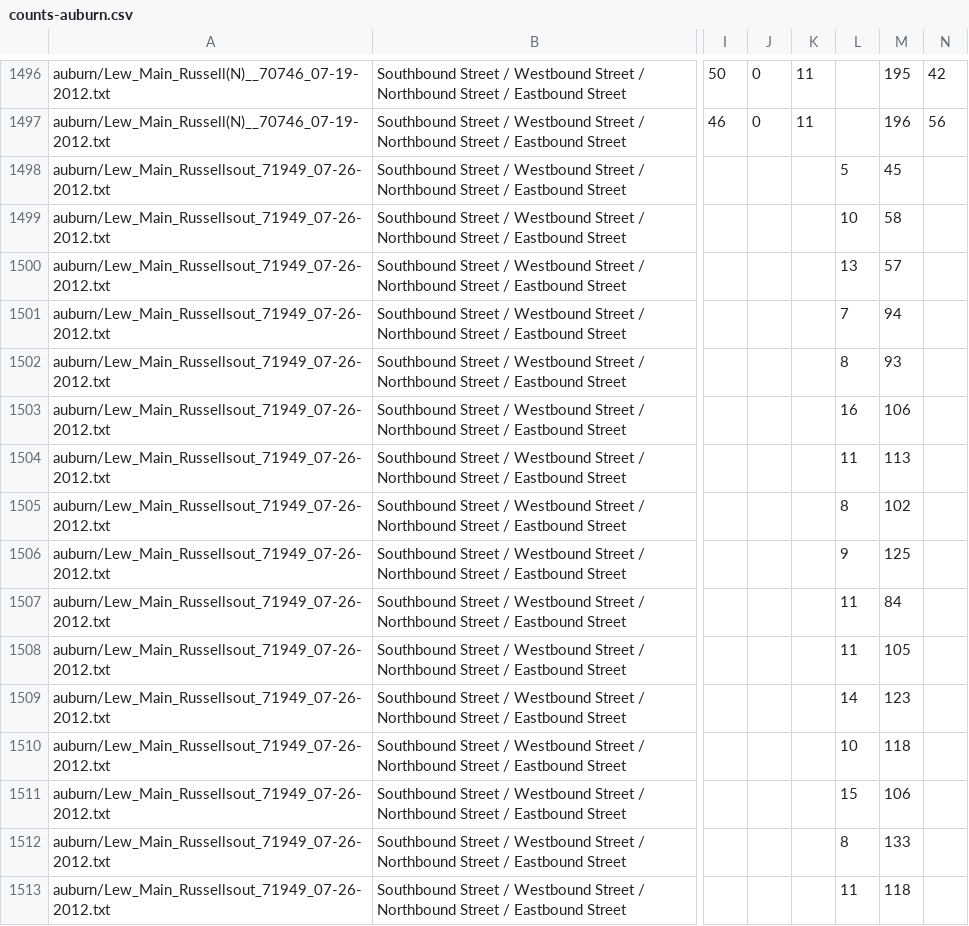
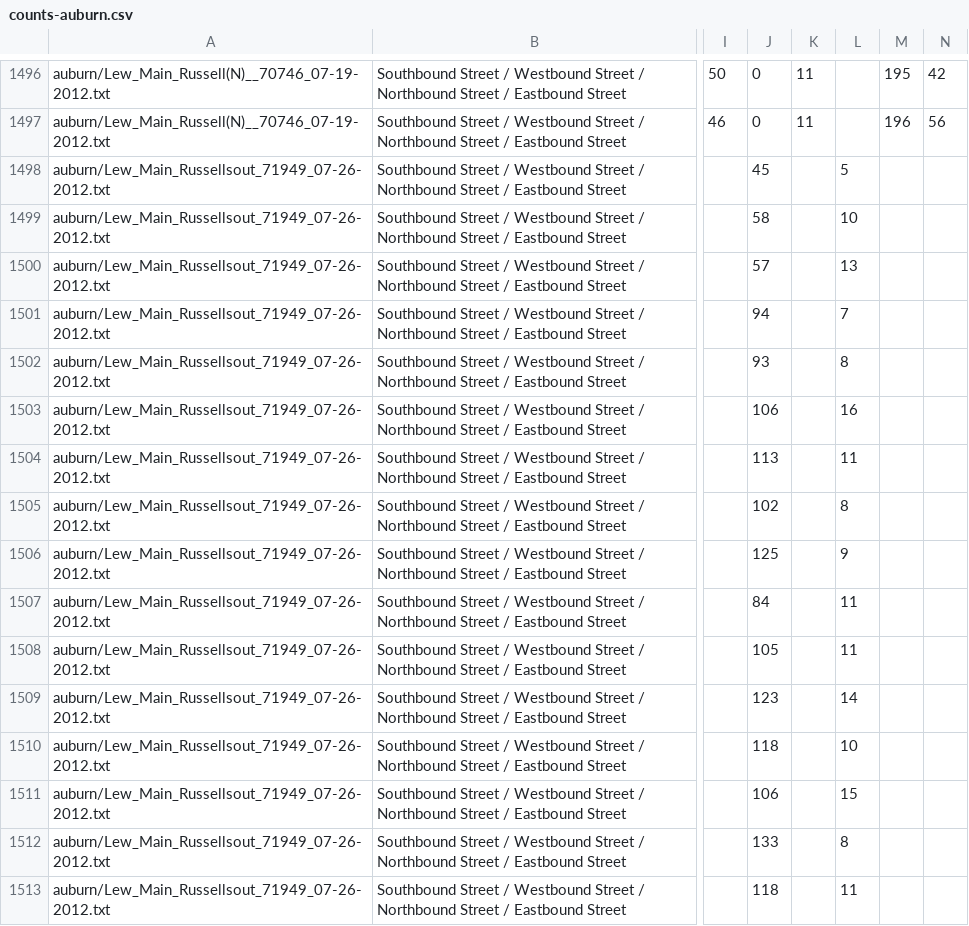
Before and after one commit to e-n-f/kc-traffic-counts, a CSV file: counts-auburn.csv, drawn as a sheet; only a part is shown, gaps mark what is left out; the diff covers the shown part only; the diff names each change by its address in the sheet, - before the commit and + after, or states it on an @@ line.

```diff
--- a/counts-auburn.csv
+++ b/counts-auburn.csv
-J1498: (empty)
+J1498: 45
-M1498: 45
+M1498: (empty)
-J1499: (empty)
+J1499: 58
-M1499: 58
+M1499: (empty)
-J1500: (empty)
+J1500: 57
-M1500: 57
+M1500: (empty)
-J1501: (empty)
+J1501: 94
-M1501: 94
+M1501: (empty)
-J1502: (empty)
+J1502: 93
-M1502: 93
+M1502: (empty)
-J1503: (empty)
+J1503: 106
-M1503: 106
+M1503: (empty)
-J1504: (empty)
+J1504: 113
-M1504: 113
+M1504: (empty)
-J1505: (empty)
+J1505: 102
-M1505: 102
+M1505: (empty)
-J1506: (empty)
+J1506: 125
-M1506: 125
+M1506: (empty)
-J1507: (empty)
+J1507: 84
-M1507: 84
+M1507: (empty)
-J1508: (empty)
+J1508: 105
-M1508: 105
+M1508: (empty)
-J1509: (empty)
+J1509: 123
-M1509: 123
+M1509: (empty)
-J1510: (empty)
+J1510: 118
-M1510: 118
+M1510: (empty)
-J1511: (empty)
+J1511: 106
-M1511: 106
+M1511: (empty)
-J1512: (empty)
+J1512: 133
-M1512: 133
+M1512: (empty)
-J1513: (empty)
+J1513: 118
-M1513: 118
+M1513: (empty)
```
Also changed, not shown: 148 edited cells elsewhere in this file, counts-dc.csv, counts-hilliard.csv, 6 other files.
